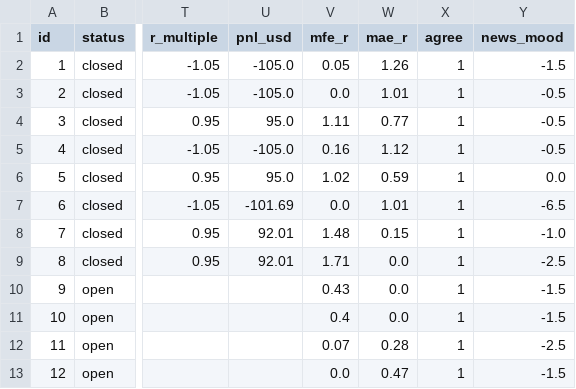
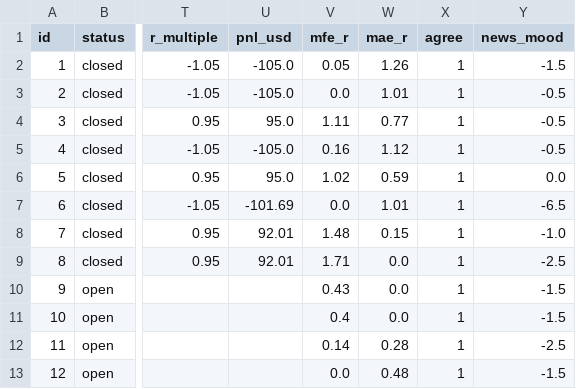
Before and after one commit to zeesshhhh/Ja, a CSV file: docs/paper_log.csv, drawn as a sheet; only a part is shown, gaps mark what is left out; the diff names each change by its address in the sheet, - before the commit and + after, or states it on an @@ line.

```diff
--- a/docs/paper_log.csv
+++ b/docs/paper_log.csv
-V12 (mfe_r): 0.07
+V12 (mfe_r): 0.14
-W13 (mae_r): 0.47
+W13 (mae_r): 0.48
```
Also changed, not shown: 1 other file.
